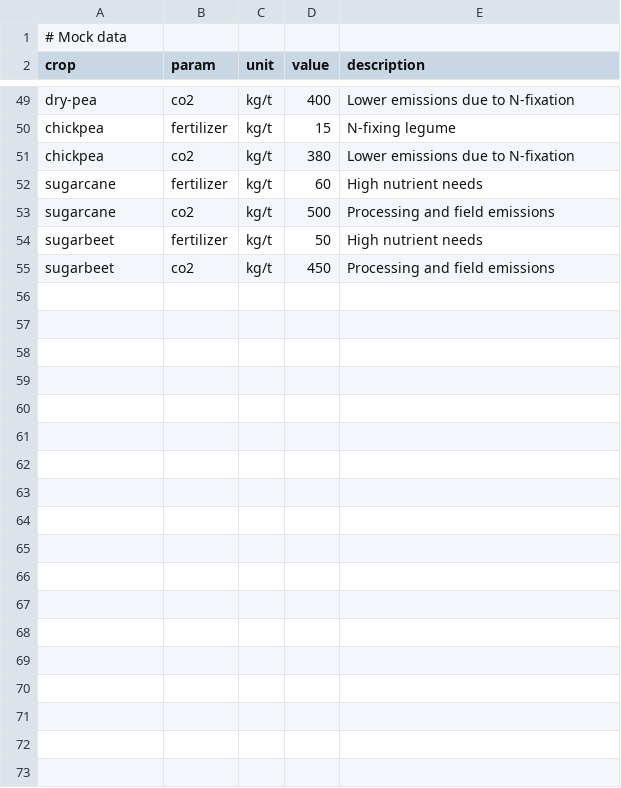
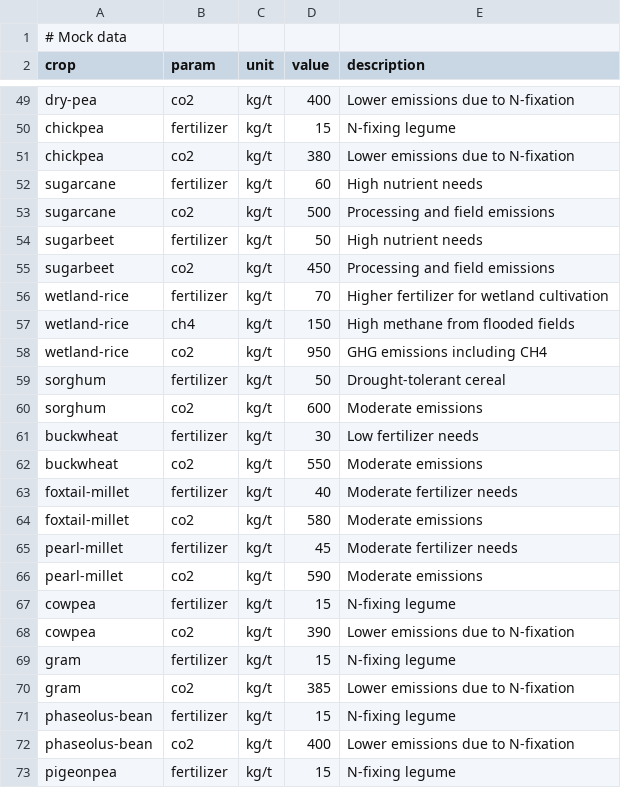
Before and after one commit to Sustainable-Solutions-Lab/food-opt, a CSV file: data/crops.csv, drawn as a sheet; only a part is shown, gaps mark what is left out; the diff covers the shown part only; the diff names each change by its address in the sheet, - before the commit and + after, or states it on an @@ line.

```diff
--- a/data/crops.csv
+++ b/data/crops.csv
+row 56: wetland-rice | fertilizer | kg/t | 70 | Higher fertilizer for wetland cultivation
+row 57: wetland-rice | ch4 | kg/t | 150 | High methane from flooded fields
+row 58: wetland-rice | co2 | kg/t | 950 | GHG emissions including CH4
+row 59: sorghum | fertilizer | kg/t | 50 | Drought-tolerant cereal
+row 60: sorghum | co2 | kg/t | 600 | Moderate emissions
+row 61: buckwheat | fertilizer | kg/t | 30 | Low fertilizer needs
+row 62: buckwheat | co2 | kg/t | 550 | Moderate emissions
+row 63: foxtail-millet | fertilizer | kg/t | 40 | Moderate fertilizer needs
+row 64: foxtail-millet | co2 | kg/t | 580 | Moderate emissions
+row 65: pearl-millet | fertilizer | kg/t | 45 | Moderate fertilizer needs
+row 66: pearl-millet | co2 | kg/t | 590 | Moderate emissions
+row 67: cowpea | fertilizer | kg/t | 15 | N-fixing legume
+row 68: cowpea | co2 | kg/t | 390 | Lower emissions due to N-fixation
+row 69: gram | fertilizer | kg/t | 15 | N-fixing legume
+row 70: gram | co2 | kg/t | 385 | Lower emissions due to N-fixation
+row 71: phaseolus-bean | fertilizer | kg/t | 15 | N-fixing legume
+row 72: phaseolus-bean | co2 | kg/t | 400 | Lower emissions due to N-fixation
+row 73: pigeonpea | fertilizer | kg/t | 15 | N-fixing legume
```
Also changed, not shown: 15 added rows elsewhere in this file, 13 other files.
